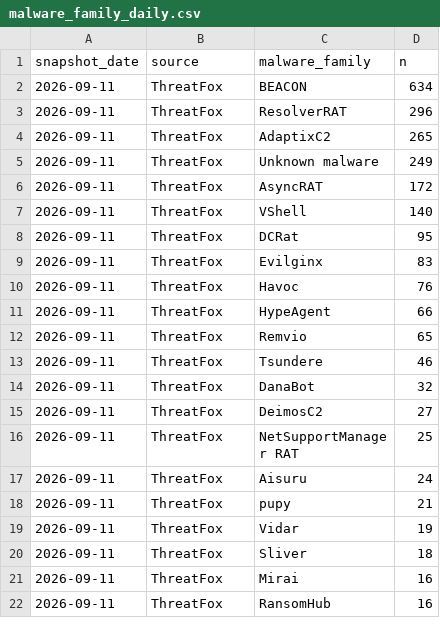
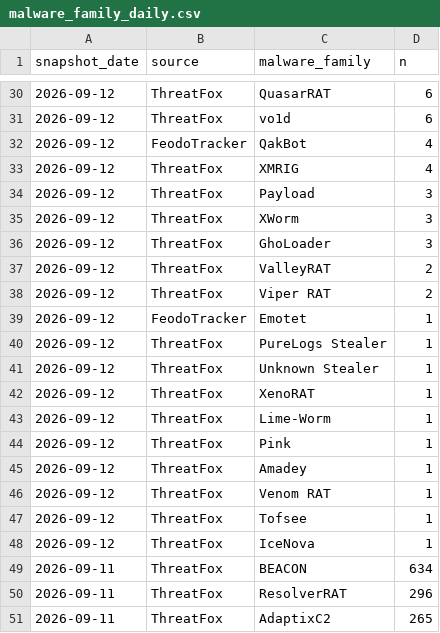
Before and after one commit to sam-caldwell/samcaldwell-info, a CSV file: data/cybersecurity/malware_family_daily.csv, drawn as a sheet; only a part is shown, gaps mark what is left out; the shorter side is filled out with more unchanged rows; the diff covers the shown part only.

```diff
--- a/data/cybersecurity/malware_family_daily.csv
+++ b/data/cybersecurity/malware_family_daily.csv
@@ -2 +30,20 @@ snapshot_date,source,malware_family,n
+2026-09-12,ThreatFox,QuasarRAT,6
+2026-09-12,ThreatFox,vo1d,6
+2026-09-12,FeodoTracker,QakBot,4
+2026-09-12,ThreatFox,XMRIG,4
+2026-09-12,ThreatFox,Payload ,3
+2026-09-12,ThreatFox,XWorm,3
+2026-09-12,ThreatFox,GhoLoader,3
+2026-09-12,ThreatFox,ValleyRAT,2
+2026-09-12,ThreatFox,Viper RAT,2
+2026-09-12,FeodoTracker,Emotet,1
+2026-09-12,ThreatFox,PureLogs Stealer,1
+2026-09-12,ThreatFox,Unknown Stealer,1
+2026-09-12,ThreatFox,XenoRAT,1
+2026-09-12,ThreatFox,Lime-Worm,1
+2026-09-12,ThreatFox,Pink,1
+2026-09-12,ThreatFox,Amadey,1
+2026-09-12,ThreatFox,Venom RAT,1
+2026-09-12,ThreatFox,Tofsee,1
+2026-09-12,ThreatFox,IceNova,1
 2026-09-11,ThreatFox,BEACON,634
```
Also changed, not shown: 28 added rows elsewhere in this file, data/cybersecurity/current_botnets.csv, data/cybersecurity/current_threats.csv, 15 other files.
